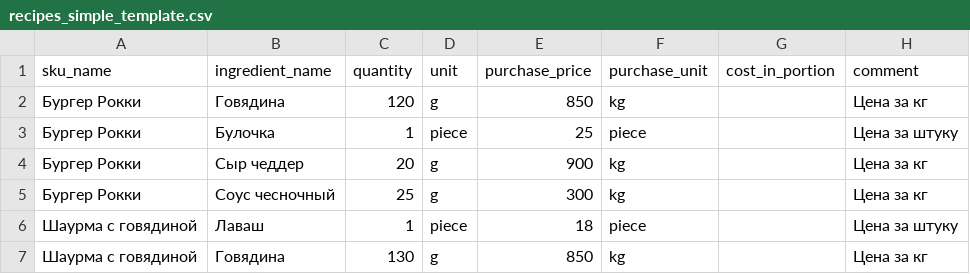
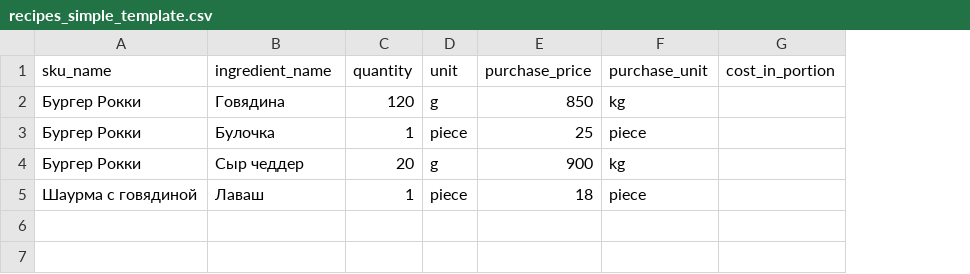
Before and after one commit to Hystler/jk-finance, a CSV file: public/templates/recipes_simple_template.csv, drawn as a sheet; removed rows and columns are numbered as before the commit, all else as after; the diff names each change by its address in the sheet, - before the commit and + after, or states it on an @@ line.

```diff
--- a/public/templates/recipes_simple_template.csv
+++ b/public/templates/recipes_simple_template.csv
-column H (comment), rows 2-4: Цена за кг | Цена за штуку | Цена за кг; row 6: Цена за штуку
-row 5: Бургер Рокки | Соус чесночный | 25 | g | 300 | kg |  | Цена за кг
-row 7: Шаурма с говядиной | Говядина | 130 | g | 850 | kg |  | Цена за кг
```
Also changed, not shown: public/templates/ingredients_simple_template.csv, public/templates/menu_simple_template.csv, 8 other files.
